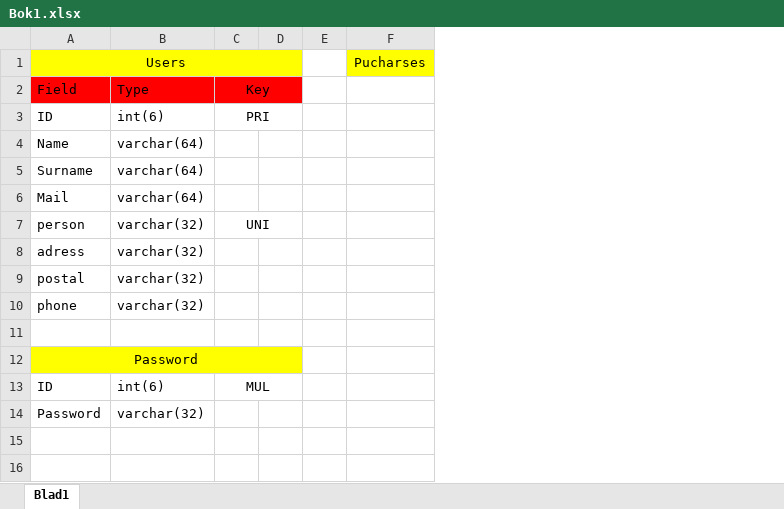
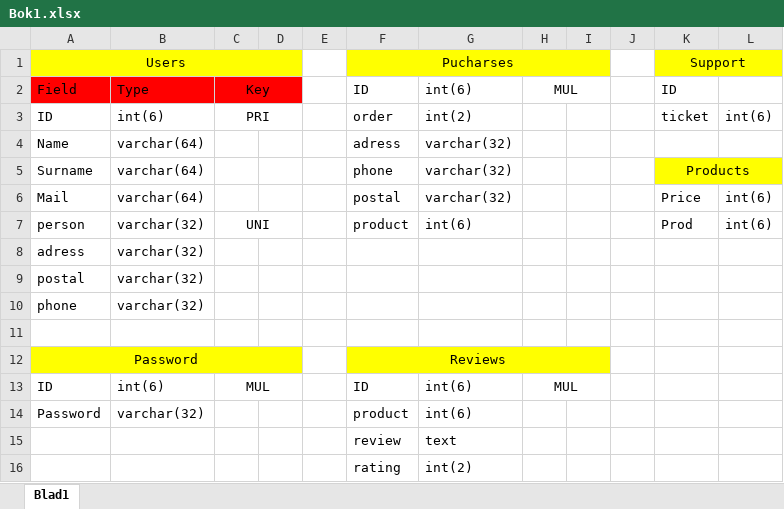
Before and after one commit to Yotacid/Yotacid, an Excel workbook: site/Bok1.xlsx, sheet Blad1, drawn as a sheet; values as stored, in another font and other column widths than the file's, no borders; removed rows and columns are numbered as before the commit, all else as after; the diff names each change by its address in the sheet, - before the commit and + after, or states it on an @@ line.

Commit message:
Nya saker, excel och rikitga databaser

```diff
--- a/site/Bok1.xlsx (sheet Blad1)
+++ b/site/Bok1.xlsx (sheet Blad1)
-column F, row 1: Pucharses
+column F, rows 1-14: Pucharses | ID | order | adress | phone | postal | product |  |  |  |  | Reviews | ID | product
+column G, rows 2-14: int(6) | int(2) | varchar(32) | varchar(32) | varchar(32) | int(6) |  |  |  |  |  | int(6) | int(6)
+column H, rows 2-13: MUL |  |  |  |  |  |  |  |  |  |  | MUL
+column I, empty
+column J, empty
+column K, rows 1-7: Support | ID | ticket |  | Products | Price | Prod
+column L, rows 3-7: int(6) |  |  | int(6) | int(6)
+row 15:  |  |  |  |  | review | text
+row 16:  |  |  |  |  | rating | int(2)
```
Also changed, not shown: 12 other files.
